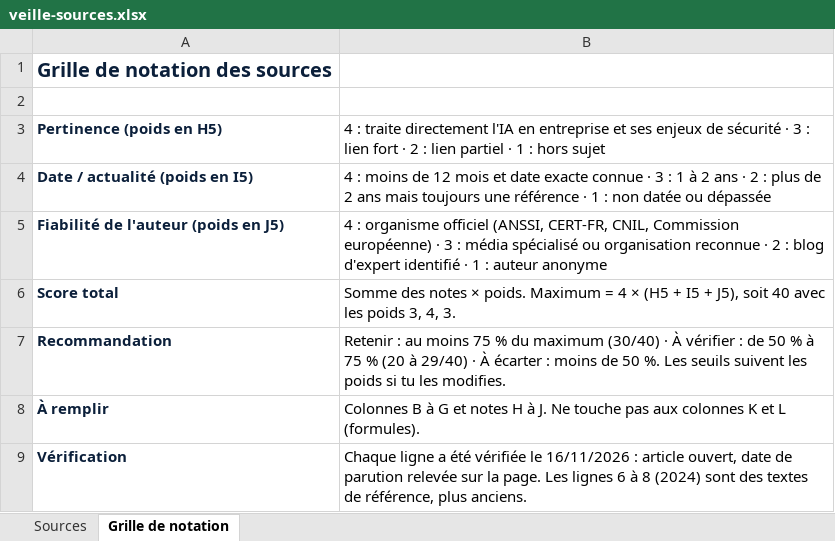
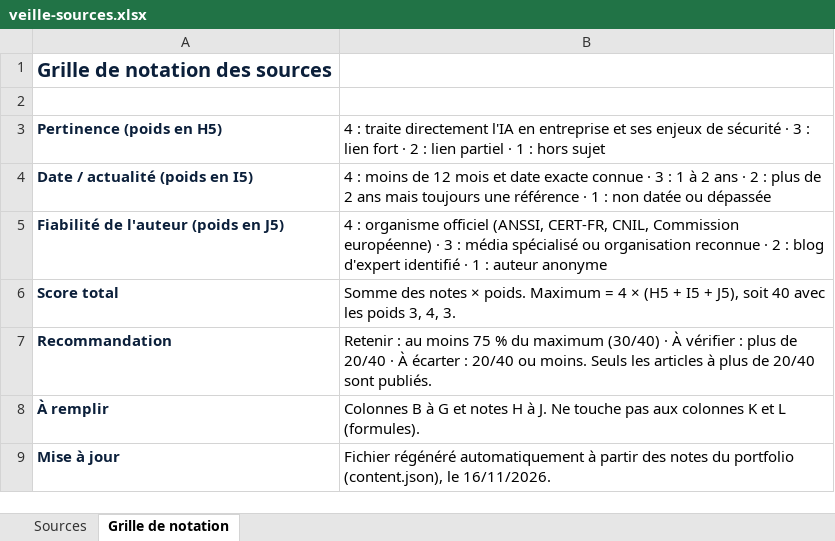
Before and after one commit to bigitevcodding/Portfolio, an Excel workbook: docs/veille-sources.xlsx, sheet Grille de notation, drawn as a sheet; values as stored, in another font and other column widths than the file's, no borders; removed rows and columns are numbered as before the commit, all else as after; the diff names each change by its address in the sheet, - before the commit and + after, or states it on an @@ line.

```diff
--- a/docs/veille-sources.xlsx (sheet Grille de notation)
+++ b/docs/veille-sources.xlsx (sheet Grille de notation)
-B7: …vérifier : de 50 % à 75 % (20 à 29/40) · À écarter : moins de 50 %. Les seuils suivent les poids si tu les modifies.
+B7: …vérifier : plus de 20/40 · À écarter : 20/40 ou moins. Seuls les articles à plus de 20/40 sont publiés.
-row 9: Vérification | Chaque ligne a été vérifiée le 16/11/2026 : article ouvert, date de parution relevée sur la page. Les lignes 6 à 8 (2024) sont des textes de référence, plus anciens.
+row 9: Mise à jour | Fichier régénéré automatiquement à partir des notes du portfolio (content.json), le 16/11/2026.
```
Also changed, not shown: sheet Sources, formulas that keep their value, 3 other files.
